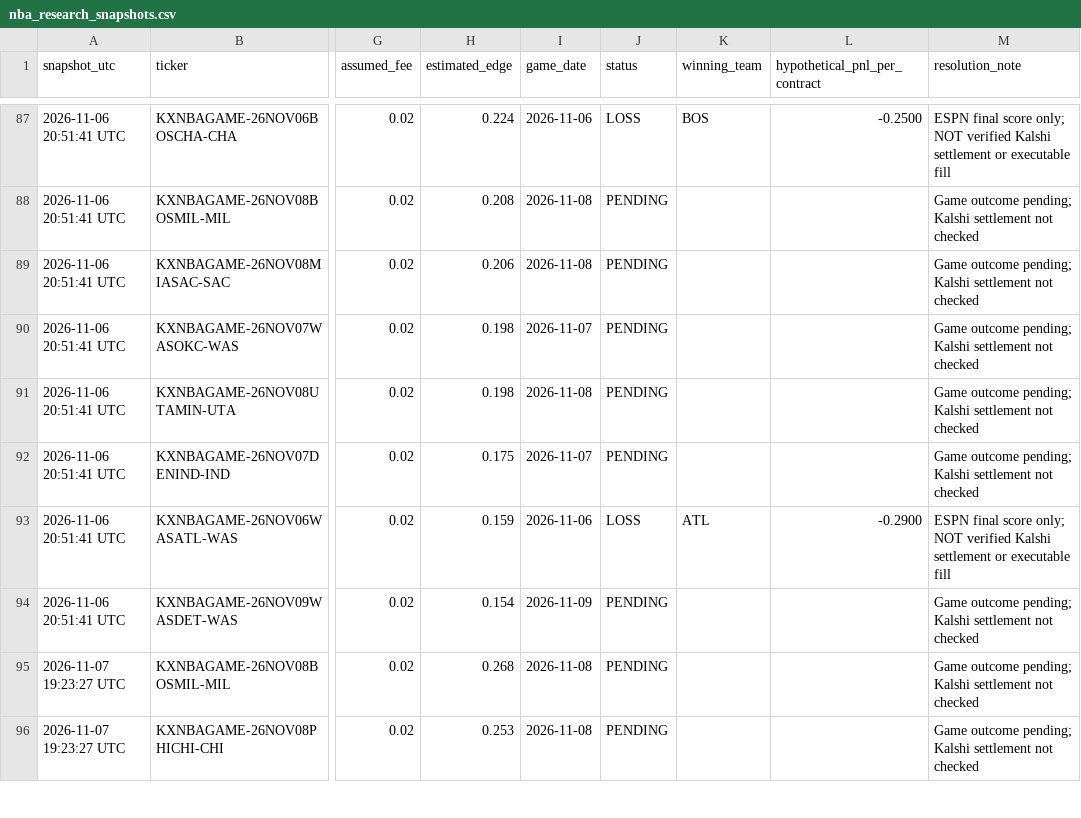
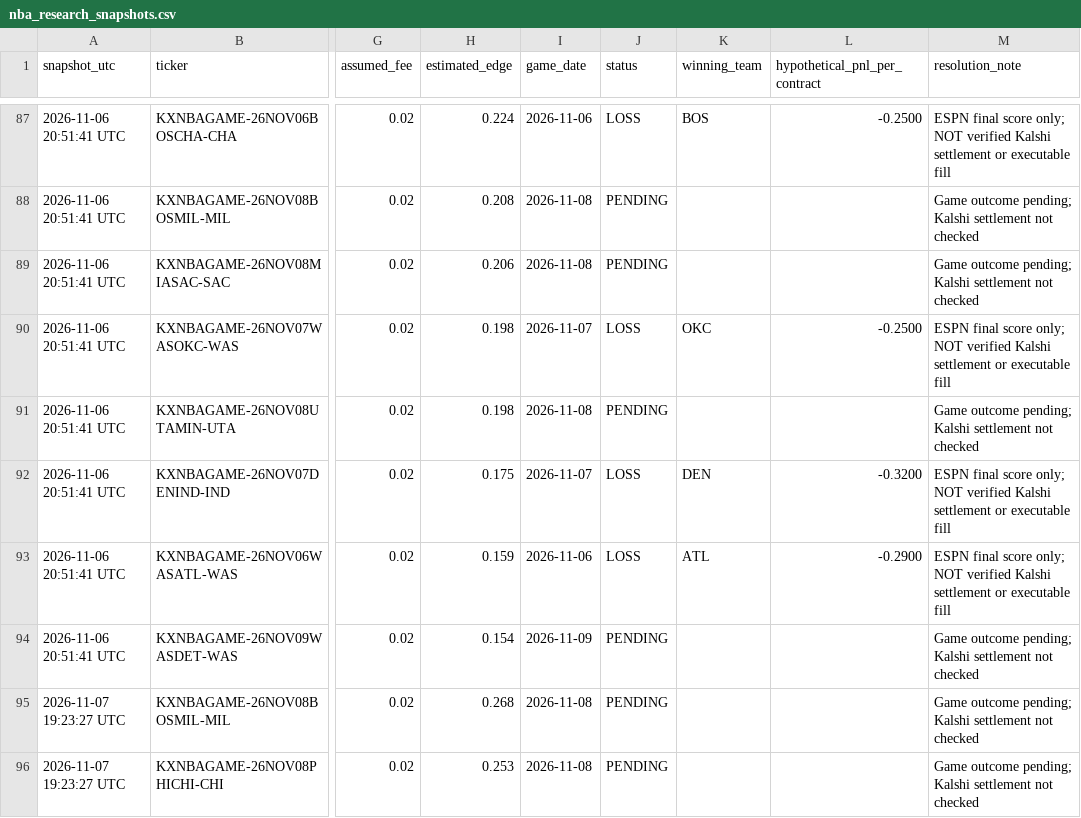
Before and after one commit to theemikebrown/kalshi-sports-edge, a CSV file: data/nba_research_snapshots.csv, drawn as a sheet; only a part is shown, gaps mark what is left out; the diff covers the shown part only; the diff names each change by its address in the sheet, - before the commit and + after, or states it on an @@ line.

```diff
--- a/data/nba_research_snapshots.csv
+++ b/data/nba_research_snapshots.csv
-J90 (status): PENDING
+J90 (status): LOSS
-K90 (winning_team): (empty)
+K90 (winning_team): OKC
-L90 (hypothetical_pnl_per_contract): (empty)
+L90 (hypothetical_pnl_per_contract): -0.2500
-M90 (resolution_note): Game outcome pending; Kalshi settlement not checked
+M90 (resolution_note): ESPN final score only; NOT verified Kalshi settlement or executable fill
-J92 (status): PENDING
+J92 (status): LOSS
-K92 (winning_team): (empty)
+K92 (winning_team): DEN
-L92 (hypothetical_pnl_per_contract): (empty)
+L92 (hypothetical_pnl_per_contract): -0.3200
-M92 (resolution_note): Game outcome pending; Kalshi settlement not checked
+M92 (resolution_note): ESPN final score only; NOT verified Kalshi settlement or executable fill
```
Also changed, not shown: 10 added rows and 28 edited cells elsewhere in this file, 2 other files.
